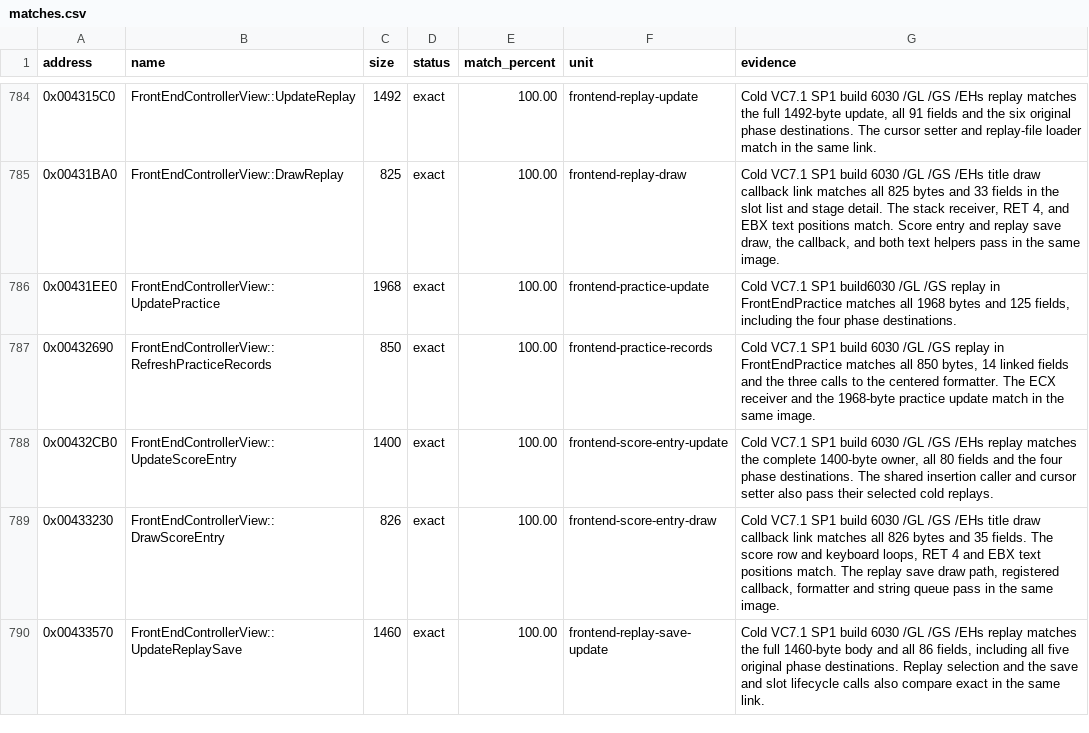
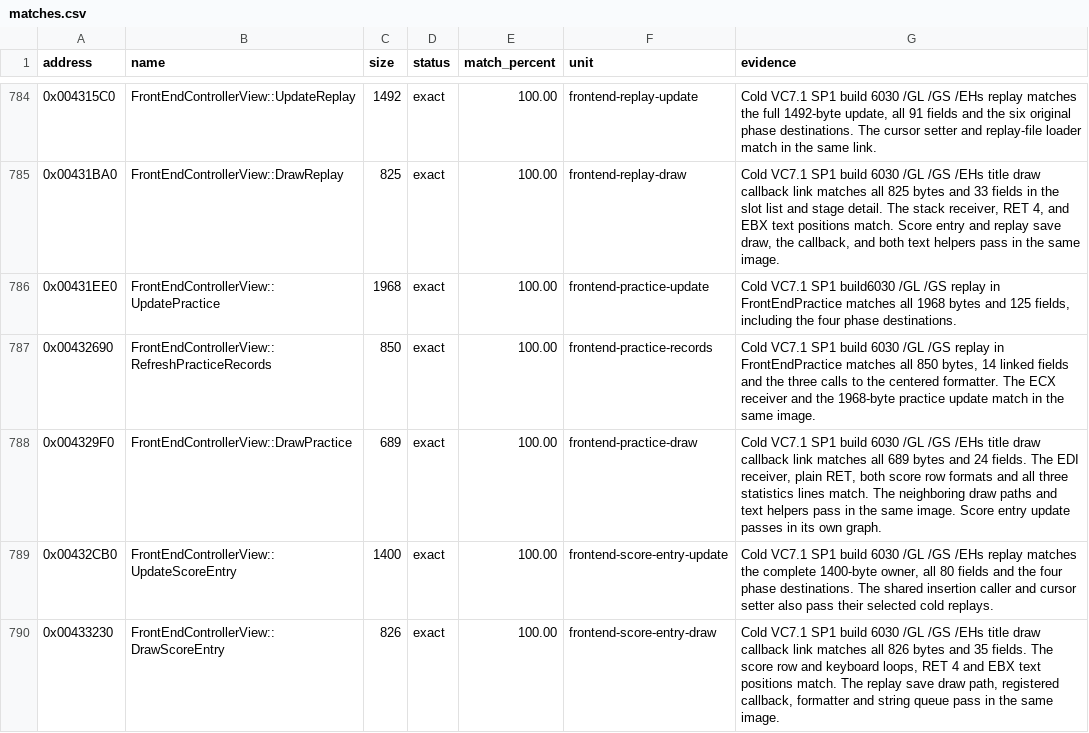
Before and after one commit to N0zoM1z0/th10, a CSV file: config/matches.csv, drawn as a sheet; only a part is shown, gaps mark what is left out; the shorter side is filled out with more unchanged rows.

Commit message:
gpt-6.2-sol: match the complete practice score draw
Co-authored-by: gensokyo-dev <342580529+gensokyo-dev@users.noreply.github.com>

```diff
--- a/config/matches.csv
+++ b/config/matches.csv
@@ -787,2 +787,3 @@ address,name,size,status,match_percent,unit,evidence
 0x00432690,FrontEndControllerView::RefreshPracticeRecords,850,exact,100.00,frontend-practice-records,"Cold VC7.1 SP1 build 6030 /GL /GS replay in FrontEndPractice matches all 850 bytes, 14 linked fields and the three calls to the centered formatter. The ECX receiver and the 1968-byte practice update match in the same image."
+0x004329F0,FrontEndControllerView::DrawPractice,689,exact,100.00,frontend-practice-draw,"Cold VC7.1 SP1 build 6030 /GL /GS /EHs title draw callback link matches all 689 bytes and 24 fields. The EDI receiver, plain RET, both score row formats and all three statistics lines match. The neighboring draw paths and text helpers pass in the same image. Score entry update passes in its own graph."
 0x00432CB0,FrontEndControllerView::UpdateScoreEntry,1400,exact,100.00,frontend-score-entry-update,"Cold VC7.1 SP1 build 6030 /GL /GS /EHs replay matches the complete 1400-byte owner, all 80 fields and the four phase destinations. The shared insertion caller and cursor setter also pass their selected cold replays."
```
Also changed, not shown: 7 other files.
